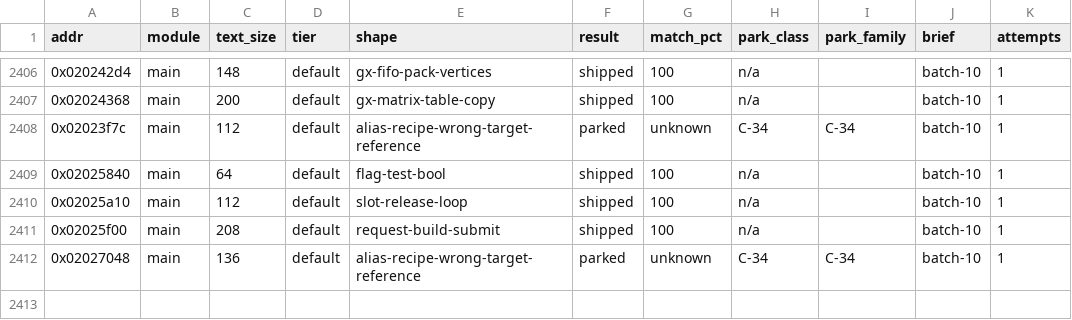
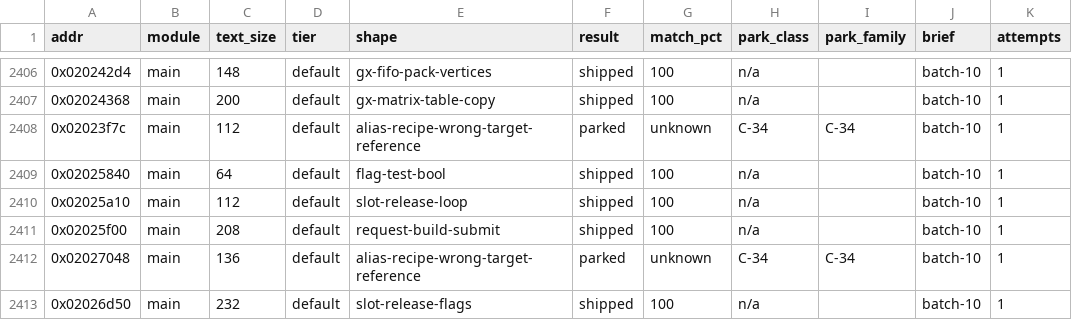
Before and after one commit to cntrl-alt-lenny/gx-spirit-caller, a TSV file: docs/ledger/attempts.tsv, drawn as a sheet; only a part is shown, gaps mark what is left out.

```diff
--- a/docs/ledger/attempts.tsv
+++ b/docs/ledger/attempts.tsv
@@ -2412 +2412,2 @@ addr	module	text_size	tier	shape	result	match_pct	park_class	park_family	brief	a
 0x02027048	main	136	default	alias-recipe-wrong-target-reference	parked	unknown	C-34	C-34	batch-10	1
+0x02026d50	main	232	default	slot-release-flags	shipped	100	n/a		batch-10	1
```
Also changed, not shown: 3 other files.
